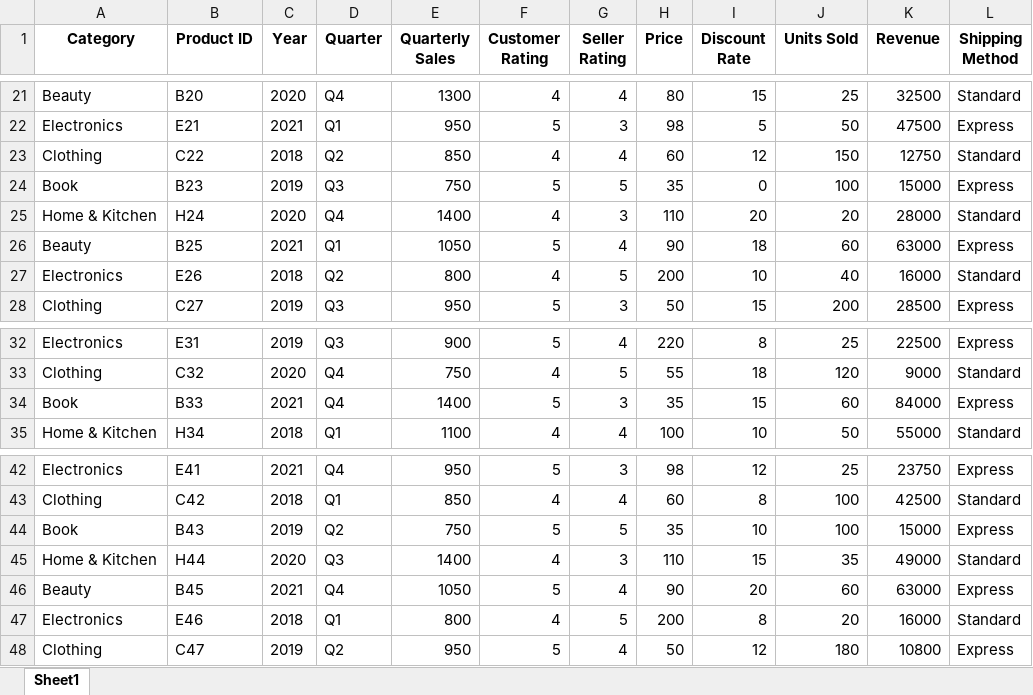
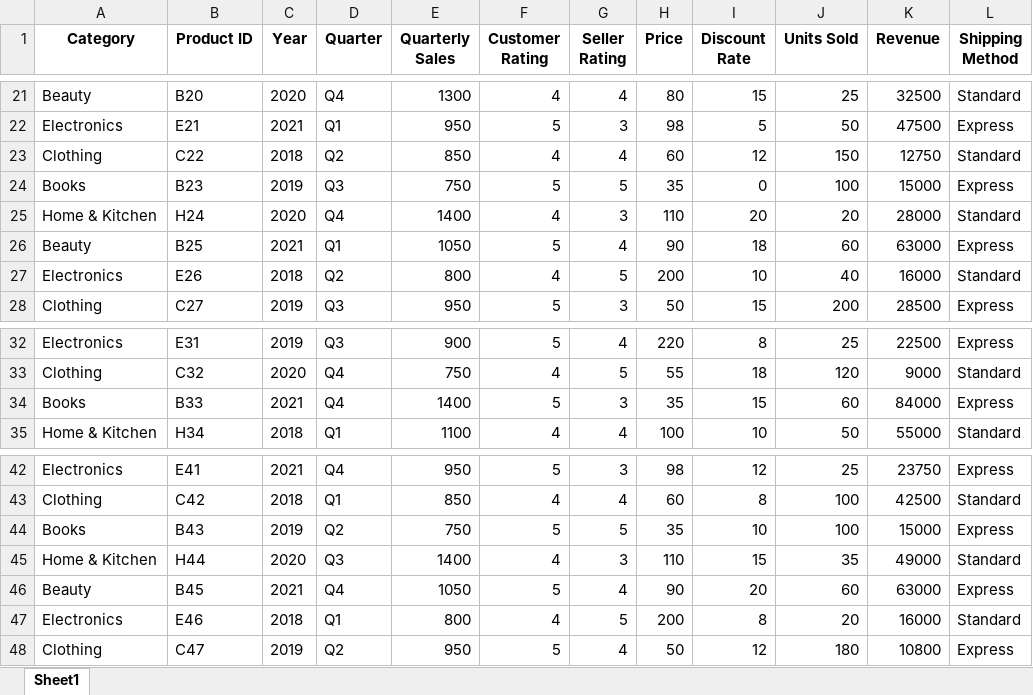
Before and after one commit to datpetr/amazon_products, an Excel workbook: data/filtered_amazon.xlsx, sheet Sheet1, drawn as a sheet; only a part is shown, gaps mark what is left out; values as stored, in another font and other column widths than the file's, no borders; the diff names each change by its address in the sheet, - before the commit and + after, or states it on an @@ line.

Commit message:
fixed categories Book and Books

```diff
--- a/data/filtered_amazon.xlsx (sheet Sheet1)
+++ b/data/filtered_amazon.xlsx (sheet Sheet1)
-A24 (Category): Book
+A24 (Category): Books
-A34 (Category): Book
+A34 (Category): Books
-A44 (Category): Book
+A44 (Category): Books
```
Also changed, not shown: 2 other files.
